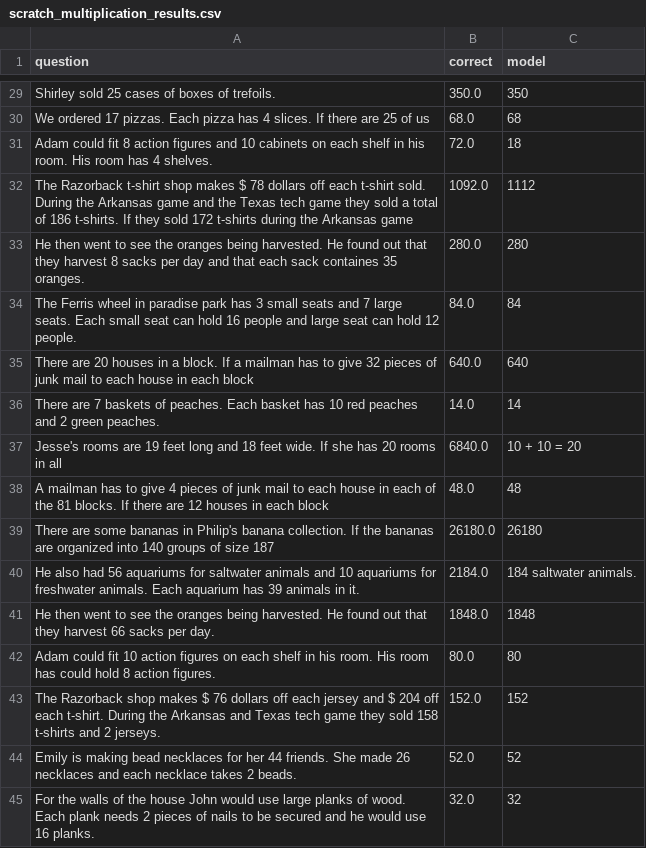
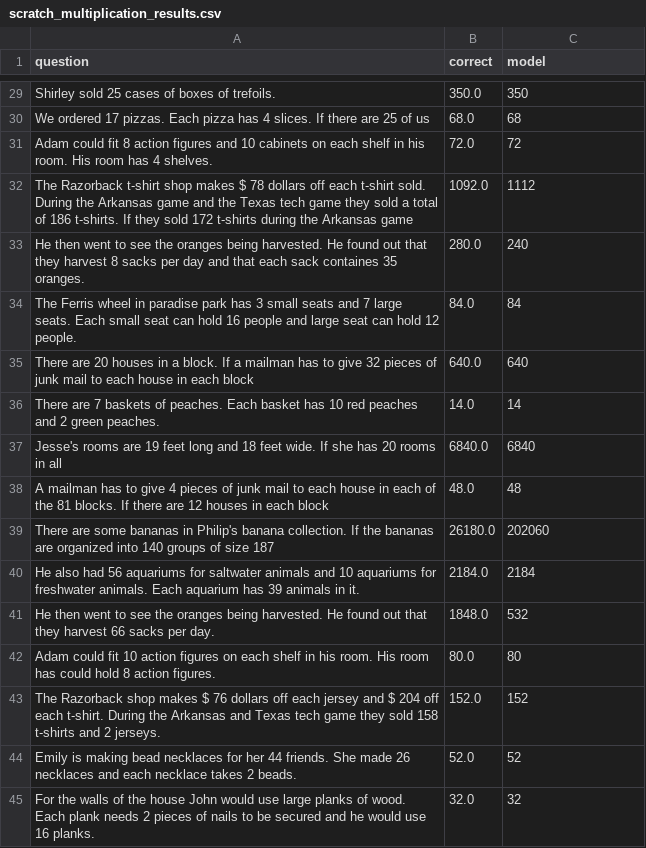
Before and after one commit to kunpai/ecs271-project, a CSV file: prompts/SVAMP/results/results/scratch_multiplication_results.csv, drawn as a sheet; only a part is shown, gaps mark what is left out; the diff covers the shown part only.

```diff
--- a/prompts/SVAMP/results/results/scratch_multiplication_results.csv
+++ b/prompts/SVAMP/results/results/scratch_multiplication_results.csv
@@ -30,5 +30,5 @@ Shirley sold 25 cases of boxes of trefoils.,350.0,350
 We ordered 17 pizzas. Each pizza has 4 slices. If there are 25 of us,68.0,68
-Adam could fit 8 action figures and 10 cabinets on each shelf in his room. His room has 4 shelves.,72.0,18
+Adam could fit 8 action figures and 10 cabinets on each shelf in his room. His room has 4 shelves.,72.0,72
 The Razorback t-shirt shop makes $ 78 dollars off each t-shirt sold. During the Arkansas game and the Texas tech game they sold a total of 186 t-shirts. If they sold 172 t-shirts during the Arkansas game,1092.0,1112
-He then went to see the oranges being harvested. He found out that they harvest 8 sacks per day and that each sack containes 35 oranges.,280.0,280
+He then went to see the oranges being harvested. He found out that they harvest 8 sacks per day and that each sack containes 35 oranges.,280.0,240
 The Ferris wheel in paradise park has 3 small seats and 7 large seats. Each small seat can hold 16 people and large seat can hold 12 people.,84.0,84
@@ -36,7 +36,7 @@ There are 20 houses in a block. If a mailman has to give 32 pieces of junk mail
 There are 7 baskets of peaches. Each basket has 10 red peaches and 2 green peaches.,14.0,14
-Jesse's rooms are 19 feet long and 18 feet wide. If she has 20 rooms in all,6840.0,10 + 10 = 20
+Jesse's rooms are 19 feet long and 18 feet wide. If she has 20 rooms in all,6840.0,6840
 A mailman has to give 4 pieces of junk mail to each house in each of the 81 blocks. If there are 12 houses in each block,48.0,48
-There are some bananas in Philip's banana collection. If the bananas are organized into 140 groups of size 187,26180.0,26180
-He also had 56 aquariums for saltwater animals and 10 aquariums for freshwater animals. Each aquarium has 39 animals in it.,2184.0,184 saltwater animals.
-He then went to see the oranges being harvested. He found out that they harvest 66 sacks per day.,1848.0,1848
+There are some bananas in Philip's banana collection. If the bananas are organized into 140 groups of size 187,26180.0,202060
+He also had 56 aquariums for saltwater animals and 10 aquariums for freshwater animals. Each aquarium has 39 animals in it.,2184.0,2184
+He then went to see the oranges being harvested. He found out that they harvest 66 sacks per day.,1848.0,532
 Adam could fit 10 action figures on each shelf in his room. His room has could hold 8 action figures.,80.0,80
```
Also changed, not shown: 61 edited cells elsewhere in this file, prompts/SVAMP/results/results/scratch_subtraction_results.csv, prompts/SVAMP/results/results/text_addition_results.csv, 20 other files.
